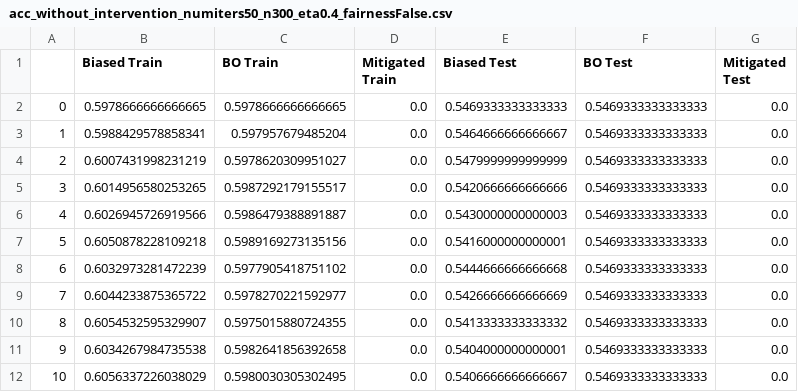
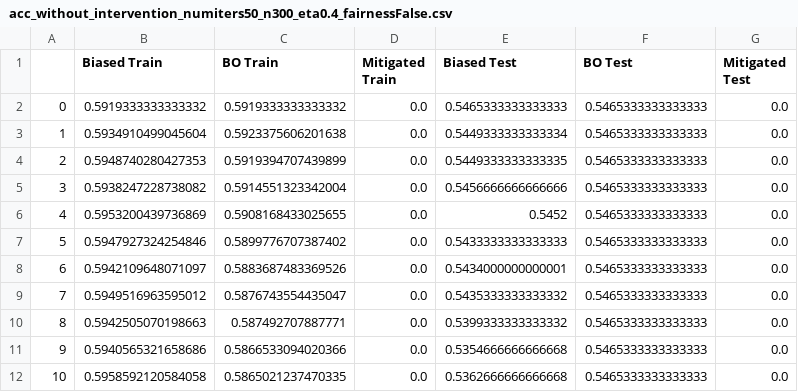
Before and after one commit to mnagired/fairness-sandbox, a CSV file: appendix_section4_post_process/acc_without_intervention_numiters50_n300_eta0.4_fairnessFalse.csv, drawn as a sheet.

```diff
--- a/appendix_section4_post_process/acc_without_intervention_numiters50_n300_eta0.4_fairnessFalse.csv
+++ b/appendix_section4_post_process/acc_without_intervention_numiters50_n300_eta0.4_fairnessFalse.csv
@@ -1,12 +1,12 @@
 ,Biased Train,BO Train,Mitigated Train,Biased Test,BO Test,Mitigated Test
-0,0.5978666666666665,0.5978666666666665,0.0,0.5469333333333333,0.5469333333333333,0.0
-1,0.5988429578858341,0.597957679485204,0.0,0.5464666666666667,0.5469333333333333,0.0
-2,0.6007431998231219,0.5978620309951027,0.0,0.5479999999999999,0.5469333333333333,0.0
-3,0.6014956580253265,0.5987292179155517,0.0,0.5420666666666666,0.5469333333333333,0.0
-4,0.6026945726919566,0.5986479388891887,0.0,0.5430000000000003,0.5469333333333333,0.0
-5,0.6050878228109218,0.5989169273135156,0.0,0.5416000000000001,0.5469333333333333,0.0
-6,0.6032973281472239,0.5977905418751102,0.0,0.5444666666666668,0.5469333333333333,0.0
-7,0.6044233875365722,0.5978270221592977,0.0,0.5426666666666669,0.5469333333333333,0.0
-8,0.6054532595329907,0.5975015880724355,0.0,0.5413333333333332,0.5469333333333333,0.0
-9,0.6034267984735538,0.5982641856392658,0.0,0.5404000000000001,0.5469333333333333,0.0
-10,0.6056337226038029,0.5980030305302495,0.0,0.5406666666666667,0.5469333333333333,0.0
+0,0.5919333333333332,0.5919333333333332,0.0,0.5465333333333333,0.5465333333333333,0.0
+1,0.5934910499045604,0.5923375606201638,0.0,0.5449333333333334,0.5465333333333333,0.0
+2,0.5948740280427353,0.5919394707439899,0.0,0.5449333333333335,0.5465333333333333,0.0
+3,0.5938247228738082,0.5914551323342004,0.0,0.5456666666666666,0.5465333333333333,0.0
+4,0.5953200439736869,0.5908168433025655,0.0,0.5452,0.5465333333333333,0.0
+5,0.5947927324254846,0.5899776707387402,0.0,0.5433333333333333,0.5465333333333333,0.0
+6,0.5942109648071097,0.5883687483369526,0.0,0.5434000000000001,0.5465333333333333,0.0
+7,0.5949516963595012,0.5876743554435047,0.0,0.5435333333333332,0.5465333333333333,0.0
+8,0.5942505070198663,0.587492707887771,0.0,0.5399333333333332,0.5465333333333333,0.0
+9,0.5940565321658686,0.5866533094020366,0.0,0.5354666666666668,0.5465333333333333,0.0
+10,0.5958592120584058,0.5865021237470335,0.0,0.5362666666666668,0.5465333333333333,0.0
```
Also changed, not shown: appendix_section4_post_process/acc_without_intervention_numiters50_n30000_eta0.4_fairnessFalse.csv, appendix_section4_post_process/acc_without_intervention_numiters50_n3000_eta0.4_fairnessFalse.csv, 50 other files.
